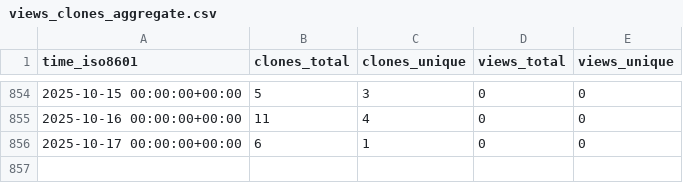
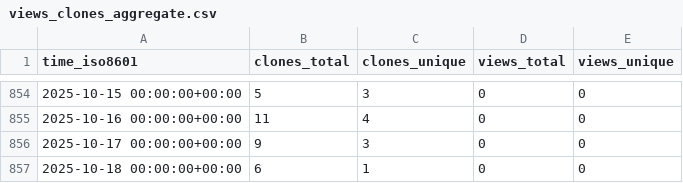
Before and after one commit to abhinav12k/Typster, a CSV file: abhinav12k/Typster/ghrs-data/views_clones_aggregate.csv, drawn as a sheet; only a part is shown, gaps mark what is left out.

```diff
--- a/abhinav12k/Typster/ghrs-data/views_clones_aggregate.csv
+++ b/abhinav12k/Typster/ghrs-data/views_clones_aggregate.csv
@@ -855,2 +855,3 @@ time_iso8601,clones_total,clones_unique,views_total,views_unique
 2025-10-16 00:00:00+00:00,11,4,0,0
-2025-10-17 00:00:00+00:00,6,1,0,0
+2025-10-17 00:00:00+00:00,9,3,0,0
+2025-10-18 00:00:00+00:00,6,1,0,0
```
Also changed, not shown: 1 other file.
